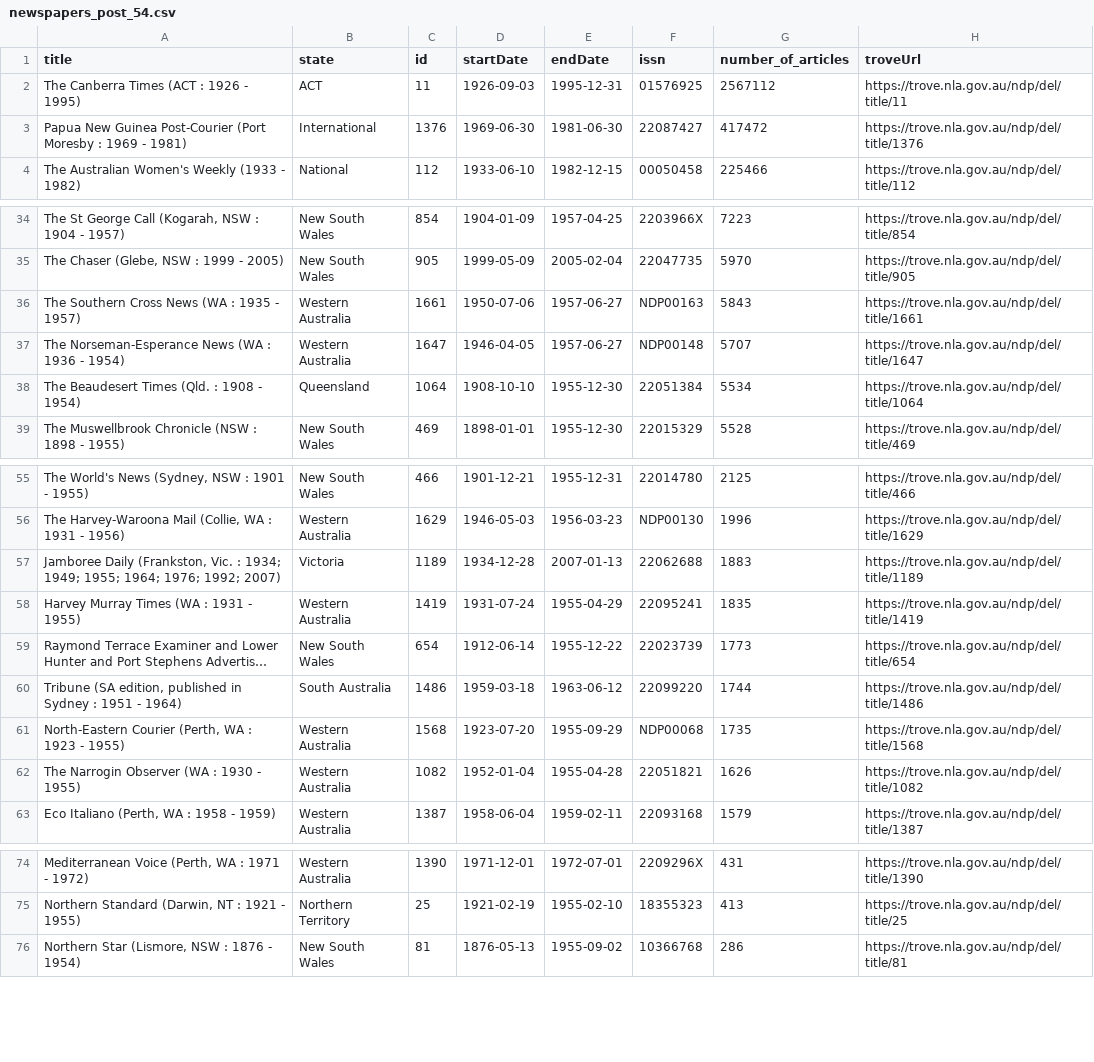
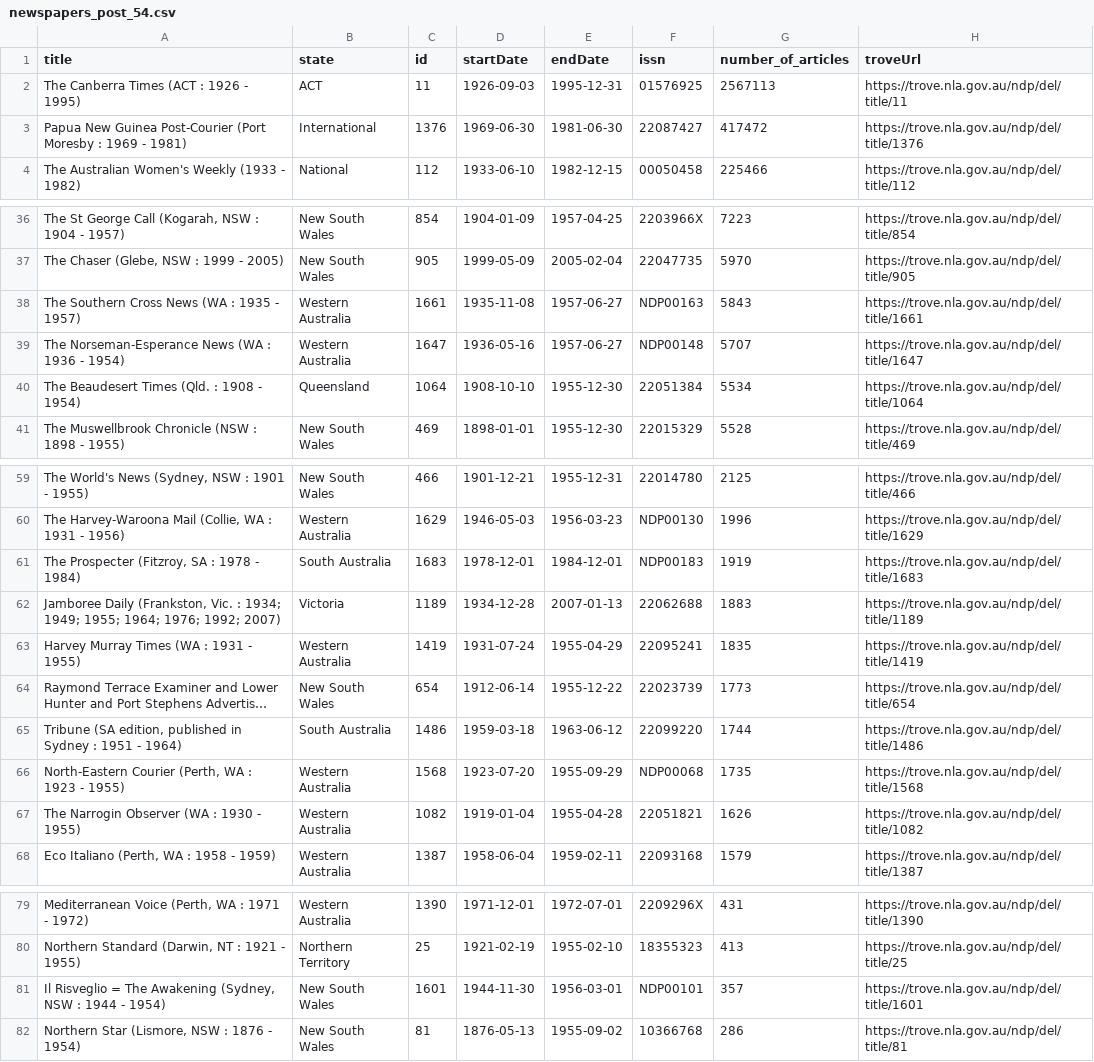
Before and after one commit to GLAM-Workbench/trove-newspapers, a CSV file: newspapers_post_54.csv, drawn as a sheet; only a part is shown, gaps mark what is left out; long unchanged cells end in …; addresses are those after the commit; the diff covers the shown part only; the diff names each change by its address in the sheet, - before the commit and + after, or states it on an @@ line.

```diff
--- a/newspapers_post_54.csv
+++ b/newspapers_post_54.csv
-G2 (number_of_articles): 2567112
+G2 (number_of_articles): 2567113
-D38 (startDate): 1950-07-06
+D38 (startDate): 1935-11-08
-D39 (startDate): 1946-04-05
+D39 (startDate): 1936-05-16
+row 61: The Prospecter (Fitzroy, SA : 1978 - 1984) | South Australia | 1683 | 1978-12-01 | 1984-12-01 | NDP00183 | 1919 | https://trove.nla.gov.au/ndp/del/title/1683
-D67 (startDate): 1952-01-04
+D67 (startDate): 1919-01-04
+row 81: Il Risveglio = The Awakening (Sydney, NSW : 1944 - 1954) | New South Wales | 1601 | 1944-11-30 | 1956-03-01 | NDP00101 | 357 | https://trove.nla.gov.au/ndp/del/title/1601
```
Also changed, not shown: 5 added rows and 1 removed row elsewhere in this file, 1 other file.
